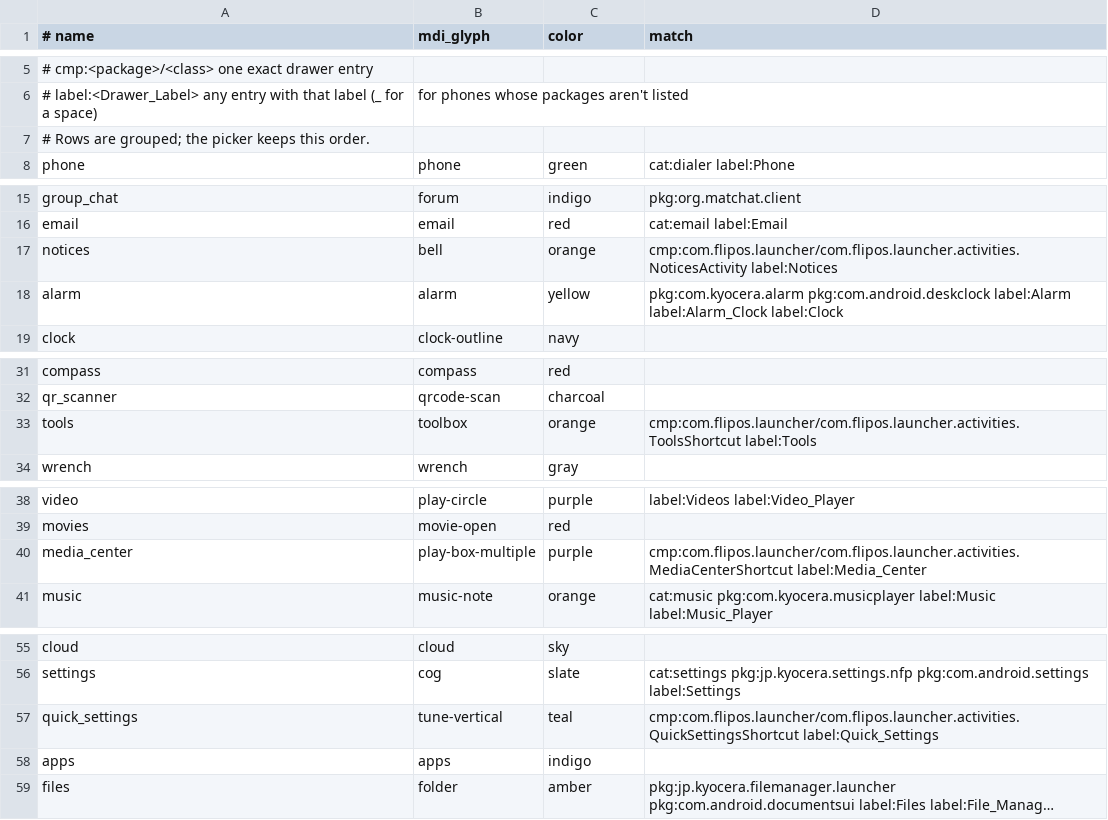
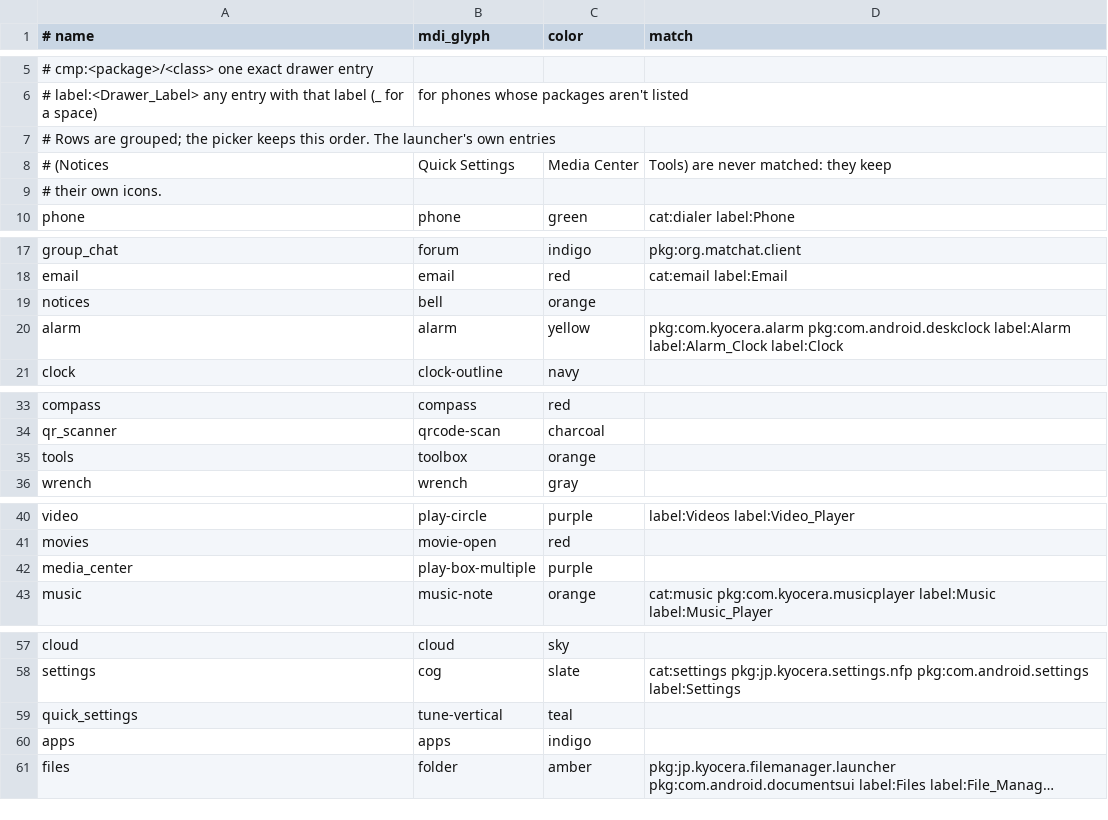
Before and after one commit to Ben-Showalter/flip-launcher, a CSV file: tools/icons/icons.csv, drawn as a sheet; only a part is shown, gaps mark what is left out; long unchanged cells end in ….

```diff
--- a/tools/icons/icons.csv
+++ b/tools/icons/icons.csv
@@ -6,3 +6,5 @@
 #   label:<Drawer_Label>   any entry with that label (_ for a space), for phones whose packages aren't listed
-# Rows are grouped; the picker keeps this order.
+# Rows are grouped; the picker keeps this order. The launcher's own entries
+# (Notices, Quick Settings, Media Center, Tools) are never matched: they keep
+# their own icons.
 phone,phone,green,cat:dialer label:Phone
@@ -16,3 +18,3 @@ group_chat,forum,indigo,pkg:org.matchat.client
 email,email,red,cat:email label:Email
-notices,bell,orange,cmp:com.flipos.launcher/com.flipos.launcher.activities.NoticesActivity label:Notices
+notices,bell,orange,
 alarm,alarm,yellow,pkg:com.kyocera.alarm pkg:com.android.deskclock label:Alarm label:Alarm_Clock label:Clock
@@ -32,3 +34,3 @@ compass,compass,red,
 qr_scanner,qrcode-scan,charcoal,
-tools,toolbox,orange,cmp:com.flipos.launcher/com.flipos.launcher.activities.ToolsShortcut label:Tools
+tools,toolbox,orange,
 wrench,wrench,gray,
@@ -39,3 +41,3 @@ video,play-circle,purple,label:Videos label:Video_Player
 movies,movie-open,red,
-media_center,play-box-multiple,purple,cmp:com.flipos.launcher/com.flipos.launcher.activities.MediaCenterShortcut label:Media_Center
+media_center,play-box-multiple,purple,
 music,music-note,orange,cat:music pkg:com.kyocera.musicplayer label:Music label:Music_Player
@@ -56,3 +58,3 @@ cloud,cloud,sky,
 settings,cog,slate,cat:settings pkg:jp.kyocera.settings.nfp pkg:com.android.settings label:Settings
-quick_settings,tune-vertical,teal,cmp:com.flipos.launcher/com.flipos.launcher.activities.QuickSettingsShortcut label:Quick_Settings
+quick_settings,tune-vertical,teal,
 apps,apps,indigo,
```
Also changed, not shown: 5 other files.
